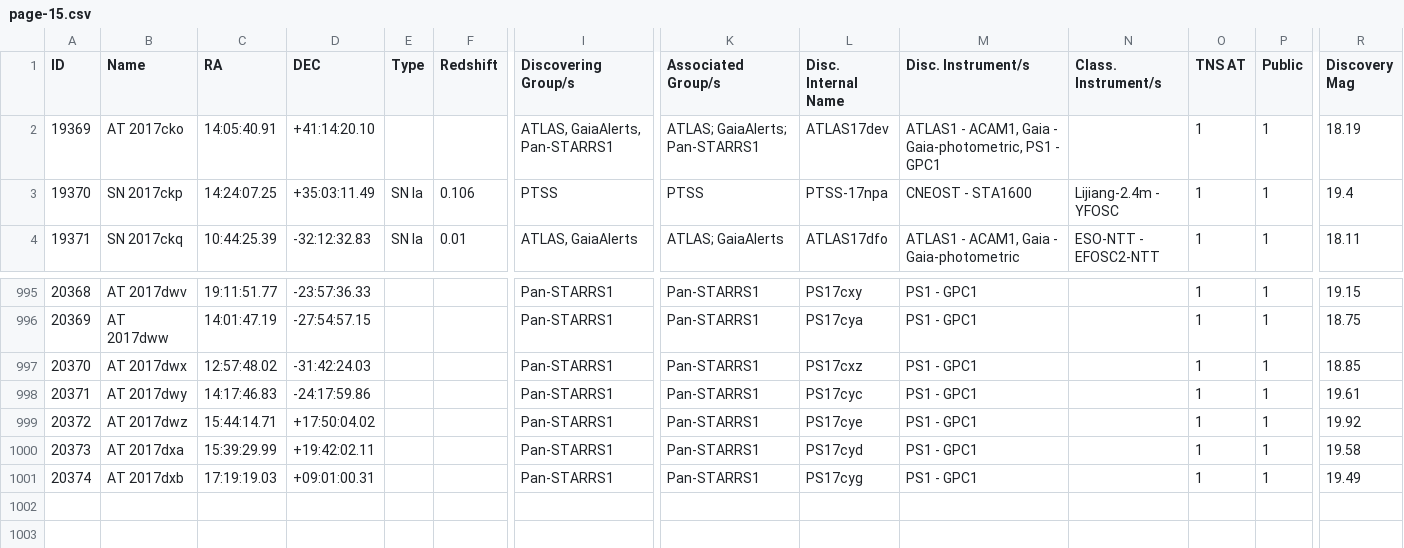
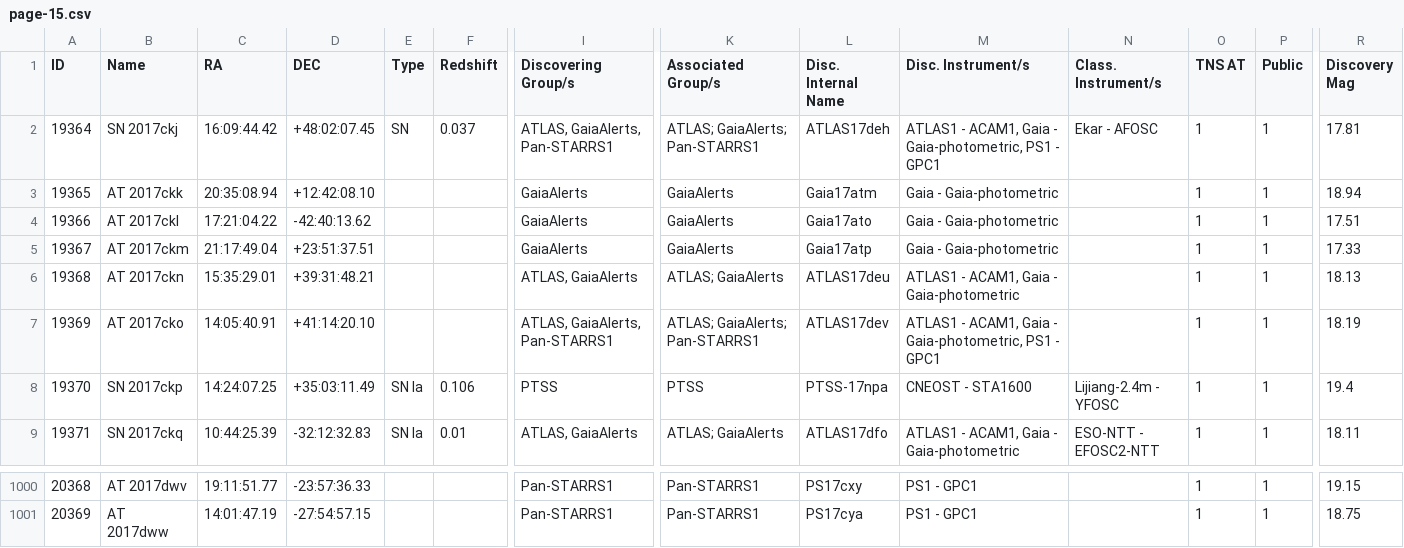
Before and after one commit to astrocatalogs/kne-external, a CSV file: TNS/page-15.csv, drawn as a sheet; only a part is shown, gaps mark what is left out; removed rows and columns are numbered as before the commit, all else as after; rows hold the shown columns only; the diff names each change by its address in the sheet, - before the commit and + after, or states it on an @@ line.

```diff
--- a/TNS/page-15.csv
+++ b/TNS/page-15.csv
+row 2: 19364 | SN 2017ckj | 16:09:44.42 | +48:02:07.45 | SN | 0.037 | ATLAS, GaiaAlerts, Pan-STARRS1 | ATLAS; GaiaAlerts; Pan-STARRS1 | ATLAS17deh | ATLAS1 - ACAM1, Gaia - Gaia-photometric, PS1 - GPC1 | Ekar - AFOSC | 1 | 1 | 17.81
+row 3: 19365 | AT 2017ckk | 20:35:08.94 | +12:42:08.10 |  |  | GaiaAlerts | GaiaAlerts | Gaia17atm | Gaia - Gaia-photometric |  | 1 | 1 | 18.94
+row 4: 19366 | AT 2017ckl | 17:21:04.22 | -42:40:13.62 |  |  | GaiaAlerts | GaiaAlerts | Gaia17ato | Gaia - Gaia-photometric |  | 1 | 1 | 17.51
+row 5: 19367 | AT 2017ckm | 21:17:49.04 | +23:51:37.51 |  |  | GaiaAlerts | GaiaAlerts | Gaia17atp | Gaia - Gaia-photometric |  | 1 | 1 | 17.33
+row 6: 19368 | AT 2017ckn | 15:35:29.01 | +39:31:48.21 |  |  | ATLAS, GaiaAlerts | ATLAS; GaiaAlerts | ATLAS17deu | ATLAS1 - ACAM1, Gaia - Gaia-photometric |  | 1 | 1 | 18.13
-row 997: 20370 | AT 2017dwx | 12:57:48.02 | -31:42:24.03 |  |  | Pan-STARRS1 | Pan-STARRS1 | PS17cxz | PS1 - GPC1 |  | 1 | 1 | 18.85
-row 998: 20371 | AT 2017dwy | 14:17:46.83 | -24:17:59.86 |  |  | Pan-STARRS1 | Pan-STARRS1 | PS17cyc | PS1 - GPC1 |  | 1 | 1 | 19.61
-row 999: 20372 | AT 2017dwz | 15:44:14.71 | +17:50:04.02 |  |  | Pan-STARRS1 | Pan-STARRS1 | PS17cye | PS1 - GPC1 |  | 1 | 1 | 19.92
-row 1000: 20373 | AT 2017dxa | 15:39:29.99 | +19:42:02.11 |  |  | Pan-STARRS1 | Pan-STARRS1 | PS17cyd | PS1 - GPC1 |  | 1 | 1 | 19.58
-row 1001: 20374 | AT 2017dxb | 17:19:19.03 | +09:01:00.31 |  |  | Pan-STARRS1 | Pan-STARRS1 | PS17cyg | PS1 - GPC1 |  | 1 | 1 | 19.49
```
Also changed, not shown: TNS/index.csv, TNS/page-13.csv, 13 other files.
